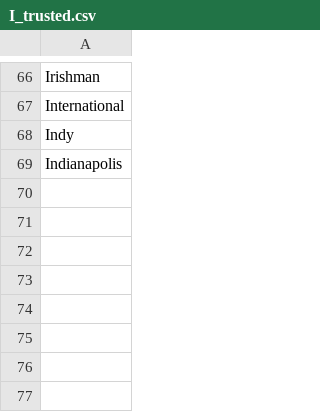
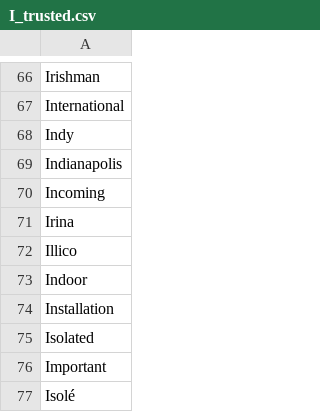
Before and after one commit to adrienbricchi/sub-titles-auto-correct, a CSV file: Corrector/Utils/StringsMaps/LettersMaps/I_trusted.csv, drawn as a sheet; only a part is shown, gaps mark what is left out; the diff names each change by its address in the sheet, - before the commit and + after, or states it on an @@ line.

```diff
--- a/Corrector/Utils/StringsMaps/LettersMaps/I_trusted.csv
+++ b/Corrector/Utils/StringsMaps/LettersMaps/I_trusted.csv
+row 70: Incoming
+row 71: Irina
+row 72: Illico
+row 73: Indoor
+row 74: Installation
+row 75: Isolated
+row 76: Important
+row 77: Isolé
```
Also changed, not shown: 2 other files.
